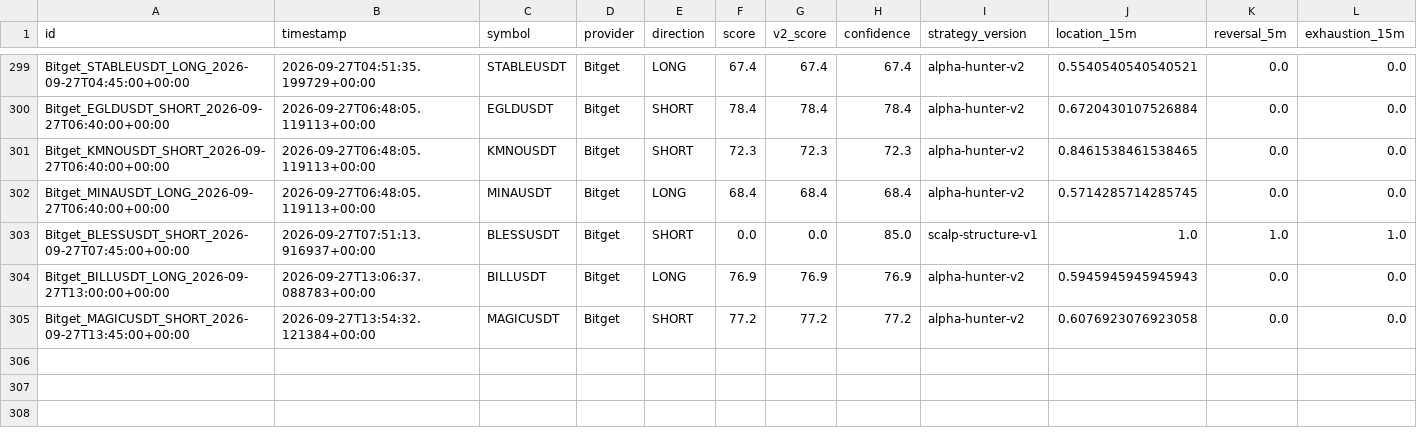
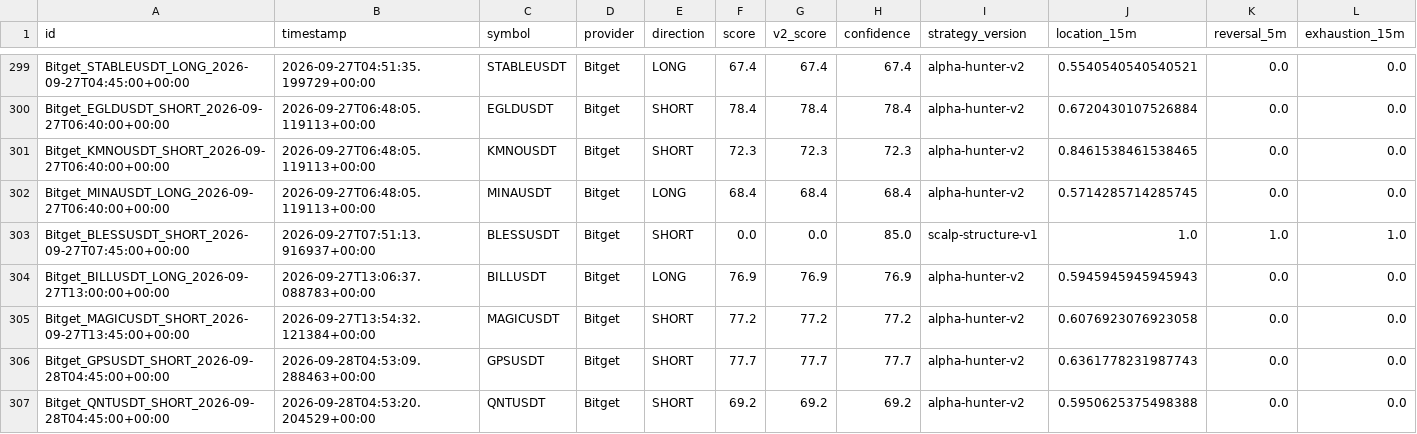
Before and after one commit to KikikJourney/Crypto-Scanner, a CSV file: data/scalping_action_history.csv, drawn as a sheet; only a part is shown, gaps mark what is left out; rows hold the shown columns only; the diff names each change by its address in the sheet, - before the commit and + after, or states it on an @@ line.

```diff
--- a/data/scalping_action_history.csv
+++ b/data/scalping_action_history.csv
+row 306: Bitget_GPSUSDT_SHORT_2026-09-28T04:45:00+00:00 | 2026-09-28T04:53:09.288463+00:00 | GPSUSDT | Bitget | SHORT | 77.7 | 77.7 | 77.7 | alpha-hunter-v2 | 0.6361778231987743 | 0.0 | 0.0
+row 307: Bitget_QNTUSDT_SHORT_2026-09-28T04:45:00+00:00 | 2026-09-28T04:53:20.204529+00:00 | QNTUSDT | Bitget | SHORT | 69.2 | 69.2 | 69.2 | alpha-hunter-v2 | 0.5950625375498388 | 0.0 | 0.0
```
Also changed, not shown: data/actionable_signals.csv, data/crypto_universe.csv, 4 other files.
